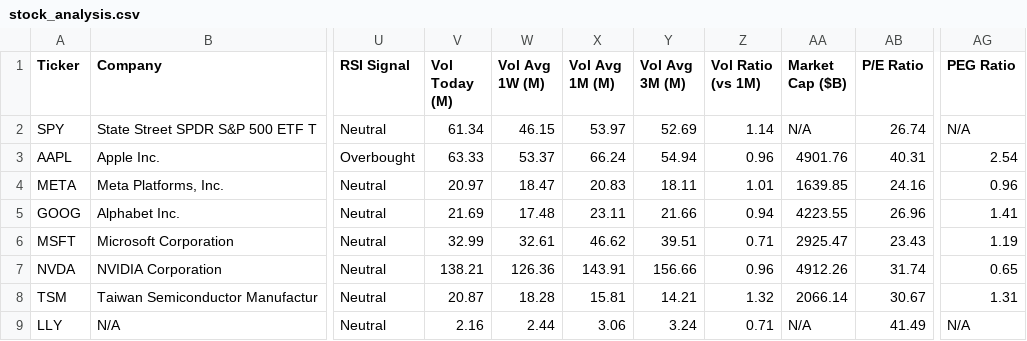
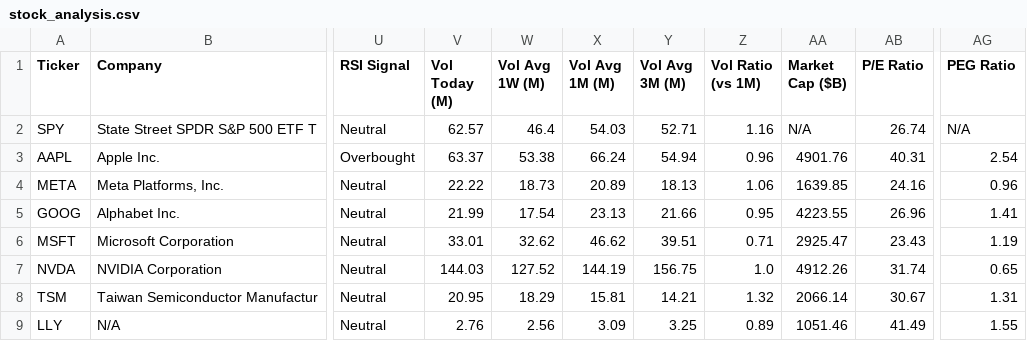
Before and after one commit to runyuzhang1007/stock-dashboard, a CSV file: stock_analysis.csv, drawn as a sheet; only a part is shown, gaps mark what is left out; the diff covers the shown part only; the diff names each change by its address in the sheet, - before the commit and + after, or states it on an @@ line.

```diff
--- a/stock_analysis.csv
+++ b/stock_analysis.csv
-V2 (Vol Today (M)): 61.34
+V2 (Vol Today (M)): 62.57
-W2 (Vol Avg 1W (M)): 46.15
+W2 (Vol Avg 1W (M)): 46.4
-X2 (Vol Avg 1M (M)): 53.97
+X2 (Vol Avg 1M (M)): 54.03
-Y2 (Vol Avg 3M (M)): 52.69
+Y2 (Vol Avg 3M (M)): 52.71
-Z2 (Vol Ratio (vs 1M)): 1.14
+Z2 (Vol Ratio (vs 1M)): 1.16
-V3 (Vol Today (M)): 63.33
+V3 (Vol Today (M)): 63.37
-W3 (Vol Avg 1W (M)): 53.37
+W3 (Vol Avg 1W (M)): 53.38
-V4 (Vol Today (M)): 20.97
+V4 (Vol Today (M)): 22.22
-W4 (Vol Avg 1W (M)): 18.47
+W4 (Vol Avg 1W (M)): 18.73
-X4 (Vol Avg 1M (M)): 20.83
+X4 (Vol Avg 1M (M)): 20.89
-Y4 (Vol Avg 3M (M)): 18.11
+Y4 (Vol Avg 3M (M)): 18.13
-Z4 (Vol Ratio (vs 1M)): 1.01
+Z4 (Vol Ratio (vs 1M)): 1.06
-V5 (Vol Today (M)): 21.69
+V5 (Vol Today (M)): 21.99
-W5 (Vol Avg 1W (M)): 17.48
+W5 (Vol Avg 1W (M)): 17.54
-X5 (Vol Avg 1M (M)): 23.11
+X5 (Vol Avg 1M (M)): 23.13
-Z5 (Vol Ratio (vs 1M)): 0.94
+Z5 (Vol Ratio (vs 1M)): 0.95
-V6 (Vol Today (M)): 32.99
+V6 (Vol Today (M)): 33.01
-W6 (Vol Avg 1W (M)): 32.61
+W6 (Vol Avg 1W (M)): 32.62
-V7 (Vol Today (M)): 138.21
+V7 (Vol Today (M)): 144.03
-W7 (Vol Avg 1W (M)): 126.36
+W7 (Vol Avg 1W (M)): 127.52
-X7 (Vol Avg 1M (M)): 143.91
+X7 (Vol Avg 1M (M)): 144.19
-Y7 (Vol Avg 3M (M)): 156.66
+Y7 (Vol Avg 3M (M)): 156.75
-Z7 (Vol Ratio (vs 1M)): 0.96
+Z7 (Vol Ratio (vs 1M)): 1.0
-V8 (Vol Today (M)): 20.87
+V8 (Vol Today (M)): 20.95
-W8 (Vol Avg 1W (M)): 18.28
+W8 (Vol Avg 1W (M)): 18.29
-V9 (Vol Today (M)): 2.16
+V9 (Vol Today (M)): 2.76
-W9 (Vol Avg 1W (M)): 2.44
+W9 (Vol Avg 1W (M)): 2.56
-X9 (Vol Avg 1M (M)): 3.06
+X9 (Vol Avg 1M (M)): 3.09
-Y9 (Vol Avg 3M (M)): 3.24
+Y9 (Vol Avg 3M (M)): 3.25
-Z9 (Vol Ratio (vs 1M)): 0.71
+Z9 (Vol Ratio (vs 1M)): 0.89
-AA9 (Market Cap ($B)): N/A
+AA9 (Market Cap ($B)): 1051.46
-AG9 (PEG Ratio): N/A
+AG9 (PEG Ratio): 1.55
```
Also changed, not shown: 14 edited cells elsewhere in this file, 1 other file.
